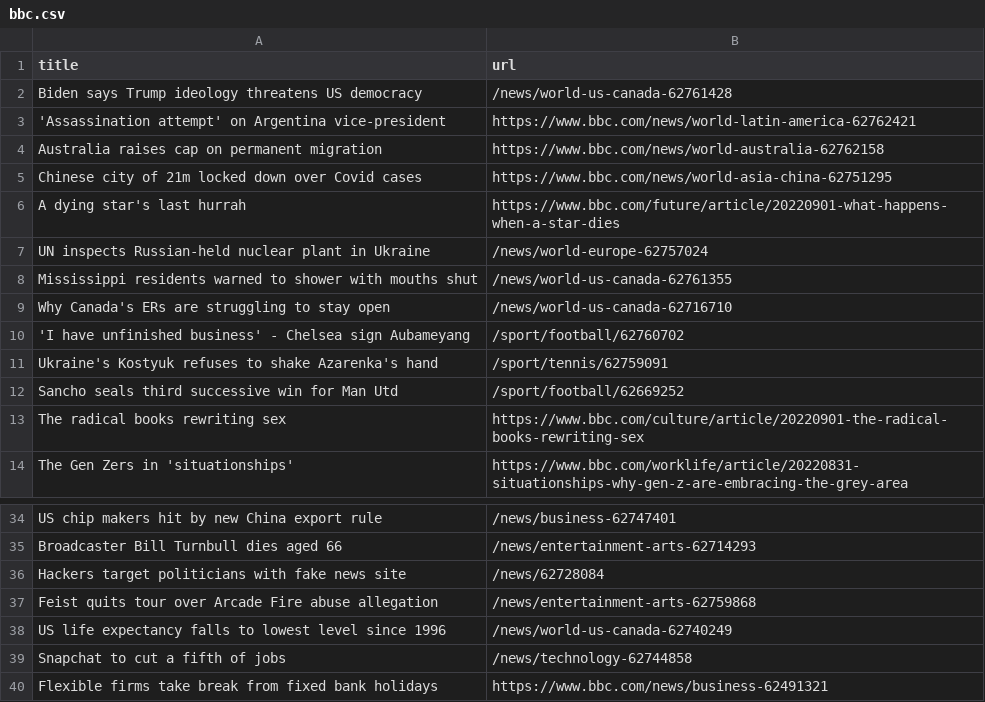
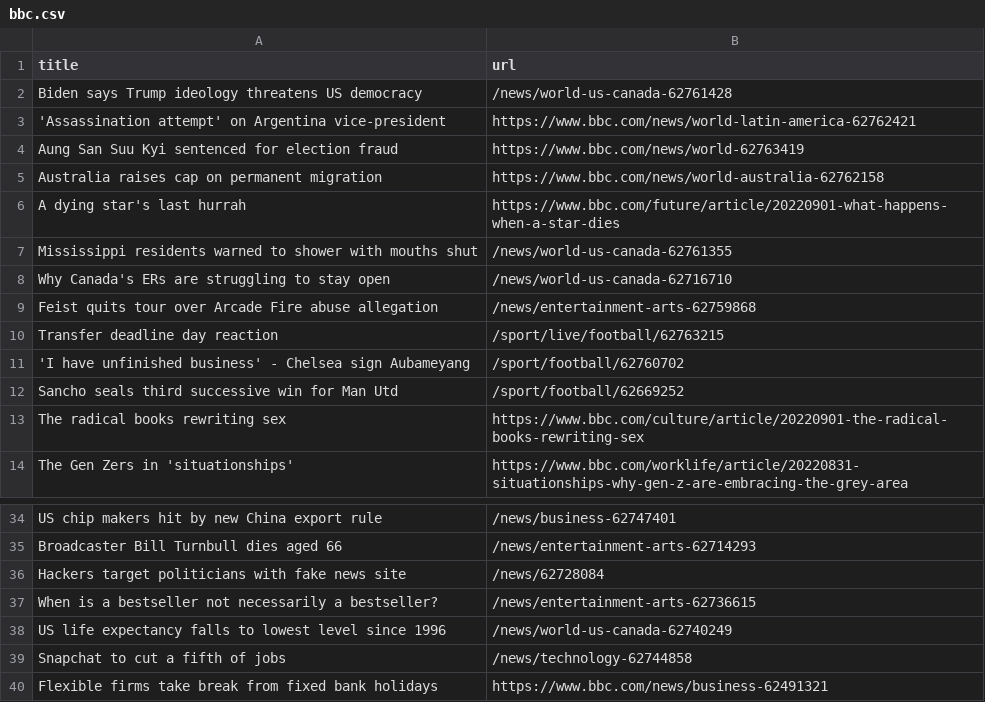
Before and after one commit to yikchun-l/bbc-scraper-tutorial, a CSV file: bbc.csv, drawn as a sheet; only a part is shown, gaps mark what is left out.

```diff
--- a/bbc.csv
+++ b/bbc.csv
@@ -3,10 +3,10 @@ Biden says Trump ideology threatens US democracy,/news/world-us-canada-62761428
 'Assassination attempt' on Argentina vice-president,https://www.bbc.com/news/world-latin-america-62762421
+Aung San Suu Kyi sentenced for election fraud,https://www.bbc.com/news/world-62763419
 Australia raises cap on permanent migration,https://www.bbc.com/news/world-australia-62762158
-Chinese city of 21m locked down over Covid cases,https://www.bbc.com/news/world-asia-china-62751295
 A dying star's last hurrah,https://www.bbc.com/future/article/20220901-what-happens-when-a-star-dies
-UN inspects Russian-held nuclear plant in Ukraine,/news/world-europe-62757024
 Mississippi residents warned to shower with mouths shut,/news/world-us-canada-62761355
 Why Canada's ERs are struggling to stay open,/news/world-us-canada-62716710
+Feist quits tour over Arcade Fire abuse allegation,/news/entertainment-arts-62759868
+Transfer deadline day reaction,/sport/live/football/62763215
 'I have unfinished business' - Chelsea sign Aubameyang,/sport/football/62760702
-Ukraine's Kostyuk refuses to shake Azarenka's hand,/sport/tennis/62759091
 Sancho seals third successive win for Man Utd,/sport/football/62669252
@@ -36,3 +36,3 @@ Broadcaster Bill Turnbull dies aged 66,/news/entertainment-arts-62714293
 Hackers target politicians with fake news site,/news/62728084
-Feist quits tour over Arcade Fire abuse allegation,/news/entertainment-arts-62759868
+When is a bestseller not necessarily a bestseller?,/news/entertainment-arts-62736615
 US life expectancy falls to lowest level since 1996,/news/world-us-canada-62740249
```
